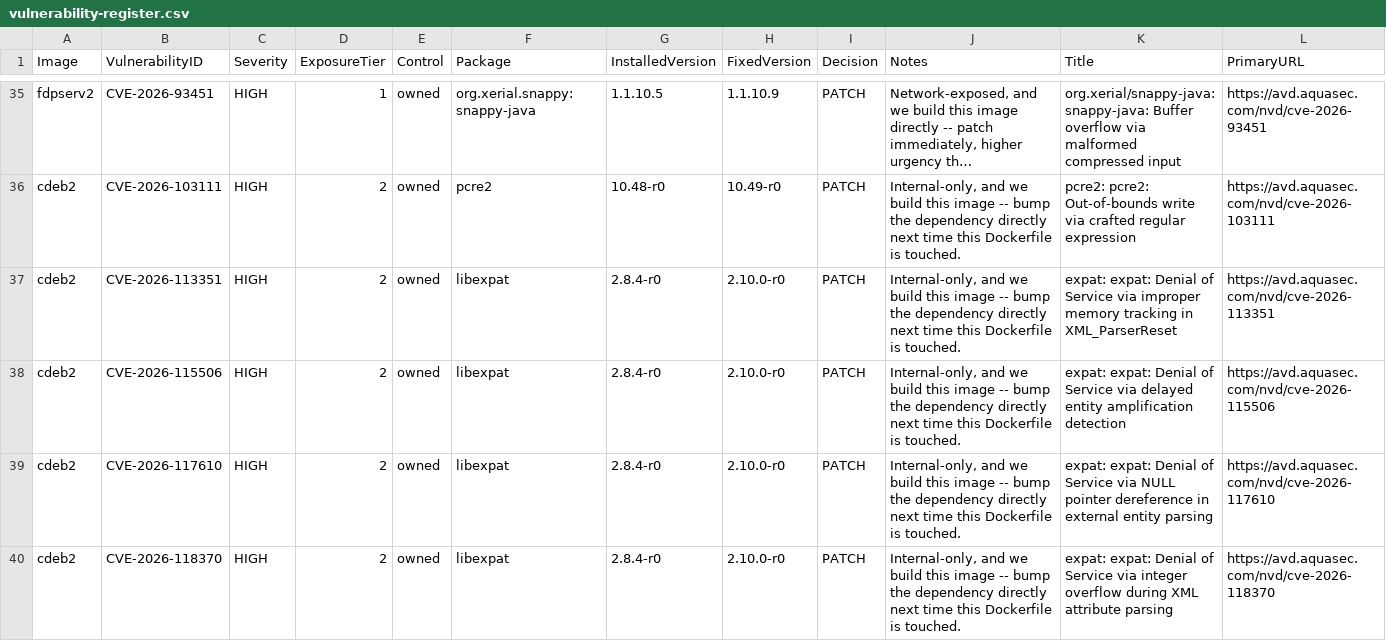
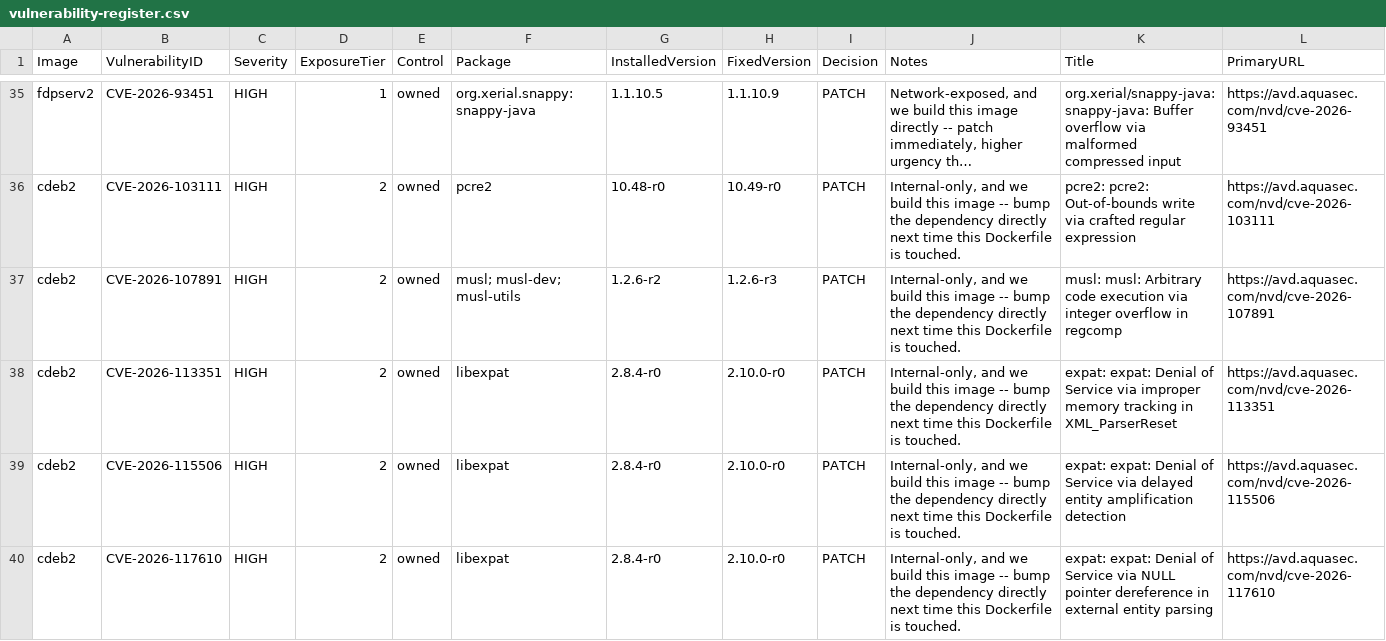
Before and after one commit to wilkinsonlab/Sextans-Suite, a CSV file: Sextans/Security/vulnerability-register.csv, drawn as a sheet; only a part is shown, gaps mark what is left out; the shorter side is filled out with more unchanged rows; long unchanged cells end in …; rows hold the shown columns only; the diff covers the shown part only; the diff names each change by its address in the sheet, - before the commit and + after, or states it on an @@ line.

```diff
--- a/Sextans/Security/vulnerability-register.csv
+++ b/Sextans/Security/vulnerability-register.csv
+row 37: cdeb2 | CVE-2026-107891 | HIGH | 2 | owned | musl; musl-dev; musl-utils | 1.2.6-r2 | 1.2.6-r3 | PATCH | Internal-only, and we build this image -- bump the dependency directly next time this Dockerfile is touched. | musl: musl: Arbitrary code execution via integer overflow in regcomp | https://avd.aquasec.com/nvd/cve-2026-107891
```
Also changed, not shown: 1 added row and 2 removed rows elsewhere in this file, 36 other files.
